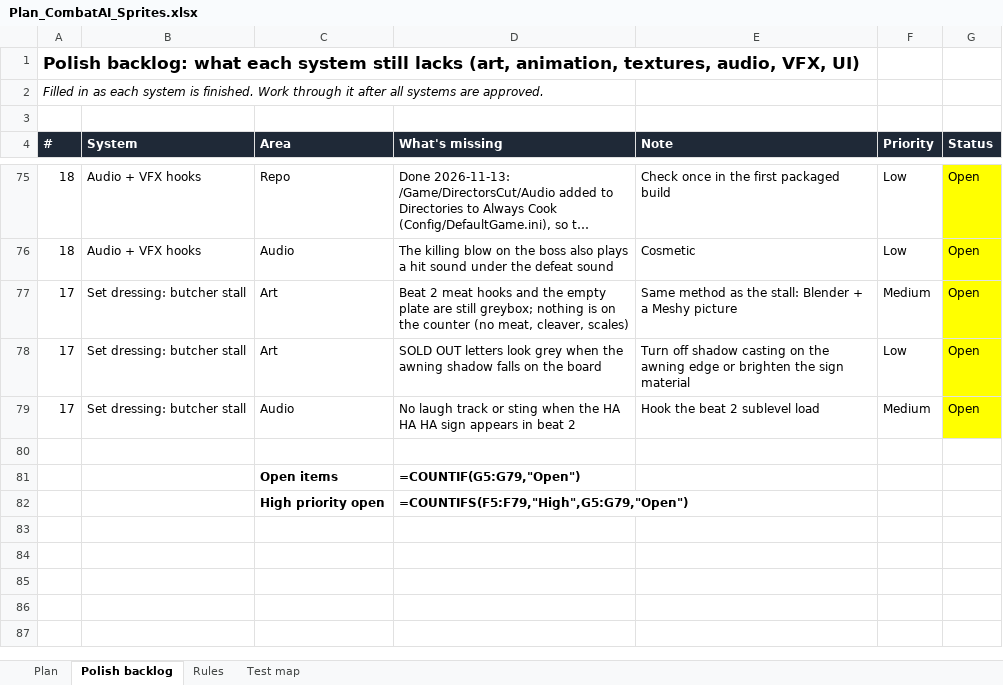
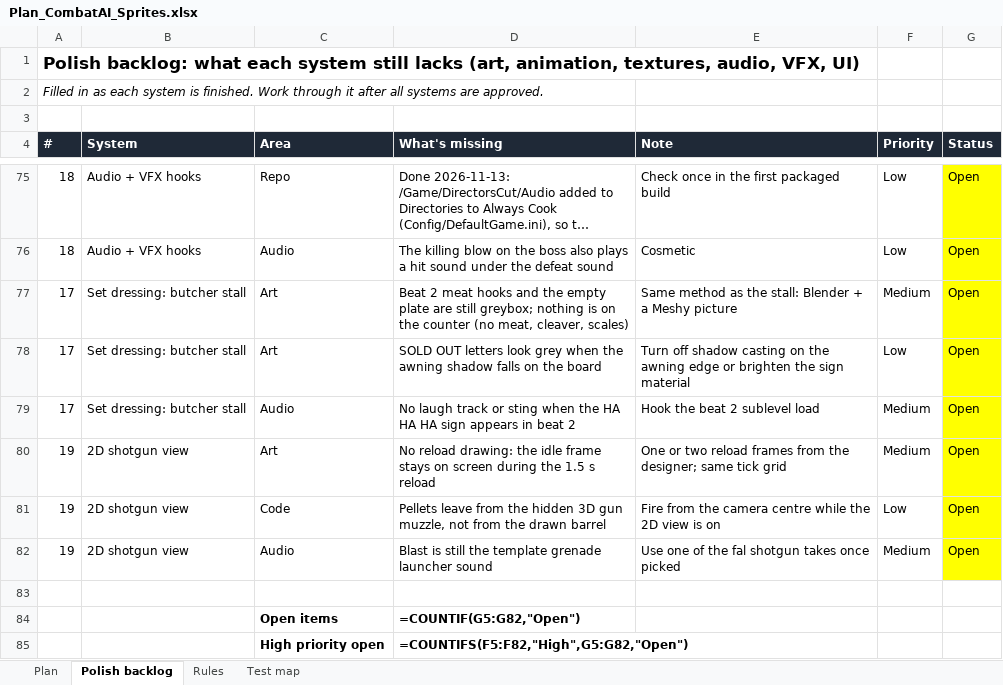
Before and after one commit to yair1760-creator/epic-games-MegaJam, an Excel workbook: Docs/Plan_CombatAI_Sprites.xlsx, sheet Polish backlog, drawn as a sheet; only a part is shown, gaps mark what is left out; long unchanged cells end in …; values as stored, in another font and other column widths than the file's, no borders; formulas without a stored value are shown as written; addresses are those after the commit; the diff names each change by its address in the sheet, - before the commit and + after, or states it on an @@ line.

```diff
--- a/Docs/Plan_CombatAI_Sprites.xlsx (sheet Polish backlog)
+++ b/Docs/Plan_CombatAI_Sprites.xlsx (sheet Polish backlog)
+row 80: 19 | 2D shotgun view | Art | No reload drawing: the idle frame stays on screen during the 1.5 s reload | One or two reload frames from the designer; same tick grid | Medium | Open
+row 81: 19 | 2D shotgun view | Code | Pellets leave from the hidden 3D gun muzzle, not from the drawn barrel | Fire from the camera centre while the 2D view is on | Low | Open
+row 82: 19 | 2D shotgun view | Audio | Blast is still the template grenade launcher sound | Use one of the fal shotgun takes once picked | Medium | Open
-D84 (What's missing): =COUNTIF(G5:G79,"Open")
+D84 (What's missing): =COUNTIF(G5:G82,"Open")
-D85 (What's missing): =COUNTIFS(F5:F79,"High",G5:G79,"Open")
+D85 (What's missing): =COUNTIFS(F5:F82,"High",G5:G82,"Open")
```
Also changed, not shown: 19 other files.
